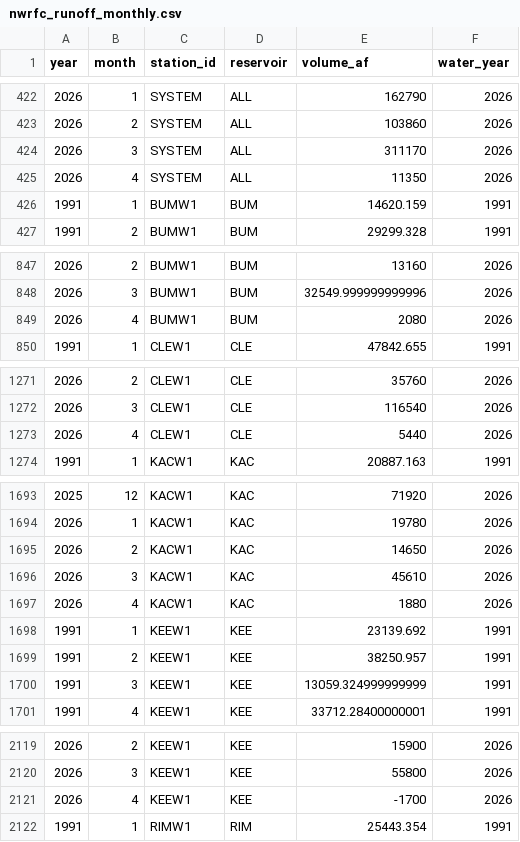
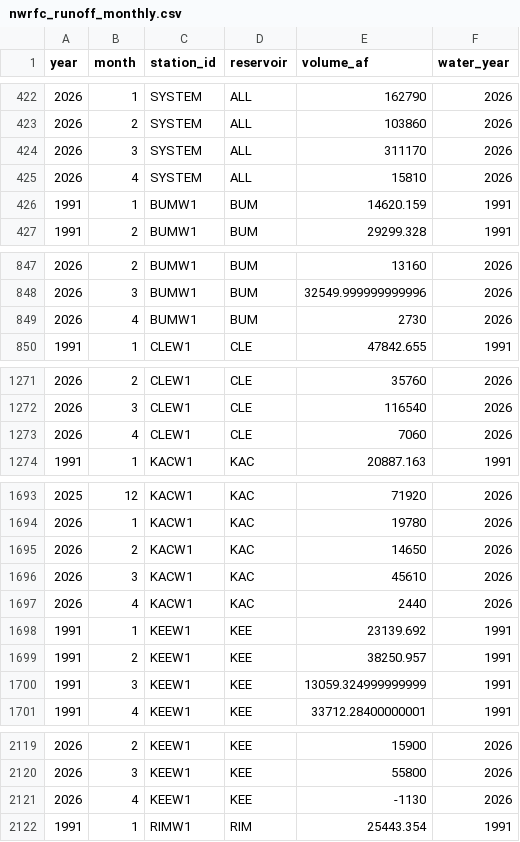
Before and after one commit to jeffmarti/yak-stor, a CSV file: data/nwrfc_runoff_monthly.csv, drawn as a sheet; only a part is shown, gaps mark what is left out; the diff covers the shown part only.

```diff
--- a/data/nwrfc_runoff_monthly.csv
+++ b/data/nwrfc_runoff_monthly.csv
@@ -424,3 +424,3 @@ year,month,station_id,reservoir,volume_af,water_year
 2026,3,SYSTEM,ALL,311170,2026
-2026,4,SYSTEM,ALL,11350,2026
+2026,4,SYSTEM,ALL,15810,2026
 1991,1,BUMW1,BUM,14620.159,1991
@@ -848,3 +848,3 @@ year,month,station_id,reservoir,volume_af,water_year
 2026,3,BUMW1,BUM,32549.999999999996,2026
-2026,4,BUMW1,BUM,2080,2026
+2026,4,BUMW1,BUM,2730,2026
 1991,1,CLEW1,CLE,47842.655,1991
@@ -1272,3 +1272,3 @@ year,month,station_id,reservoir,volume_af,water_year
 2026,3,CLEW1,CLE,116540,2026
-2026,4,CLEW1,CLE,5440,2026
+2026,4,CLEW1,CLE,7060,2026
 1991,1,KACW1,KAC,20887.163,1991
@@ -1696,3 +1696,3 @@ year,month,station_id,reservoir,volume_af,water_year
 2026,3,KACW1,KAC,45610,2026
-2026,4,KACW1,KAC,1880,2026
+2026,4,KACW1,KAC,2440,2026
 1991,1,KEEW1,KEE,23139.692,1991
@@ -2120,3 +2120,3 @@ year,month,station_id,reservoir,volume_af,water_year
 2026,3,KEEW1,KEE,55800,2026
-2026,4,KEEW1,KEE,-1700,2026
+2026,4,KEEW1,KEE,-1130,2026
 1991,1,RIMW1,RIM,25443.354,1991
```
Also changed, not shown: 1 edited cell elsewhere in this file, data/nohrsc_yakima_new_data.csv, 4 other files.
